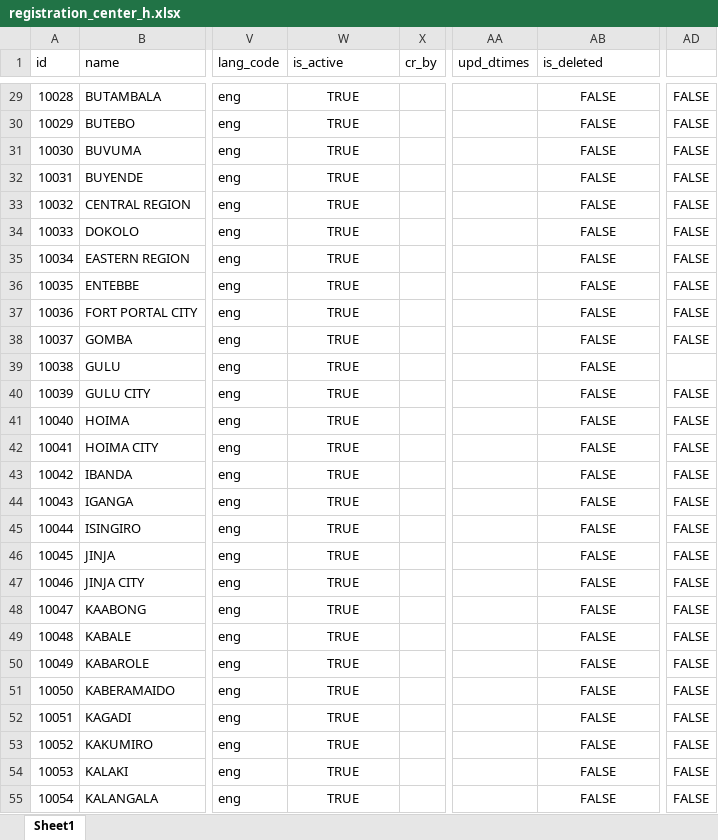
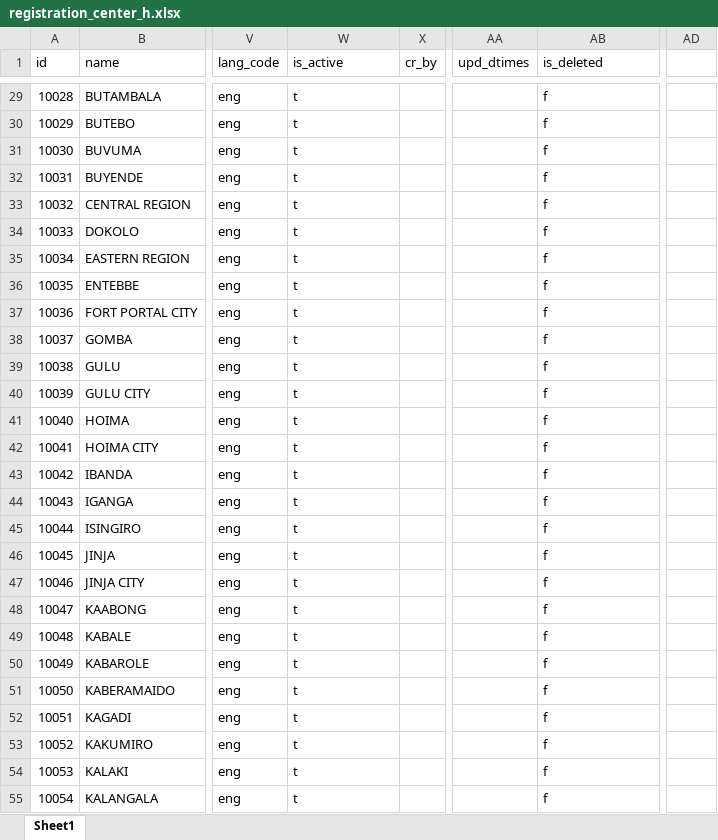
Before and after one commit to tf-nira/mosip-data_bkp, an Excel workbook: mosip_master/xlsx/registration_center_h.xlsx, sheet Sheet1, drawn as a sheet; only a part is shown, gaps mark what is left out; values as stored, in another font and other column widths than the file's, no borders; the diff covers the shown part only; the diff names each change by its address in the sheet, - before the commit and + after, or states it on an @@ line.

Commit message:
reg_center_h

```diff
--- a/mosip_master/xlsx/registration_center_h.xlsx (sheet Sheet1)
+++ b/mosip_master/xlsx/registration_center_h.xlsx (sheet Sheet1)
-W29:W55 (is_active): TRUE
+W29:W55 (is_active): t
-W29:W55 alignment: center
+W29:W55 alignment: left
-AB29:AB55 (is_deleted): FALSE
+AB29:AB55 (is_deleted): f
-AB29:AB55 alignment: center
+AB29:AB55 alignment: left
-AD29:AD38: FALSE
+AD29:AD38: (empty)
-AD40:AD55: FALSE
+AD40:AD55: (empty)
```
Also changed, not shown: 389 edited cells and cell formats elsewhere in this sheet.
